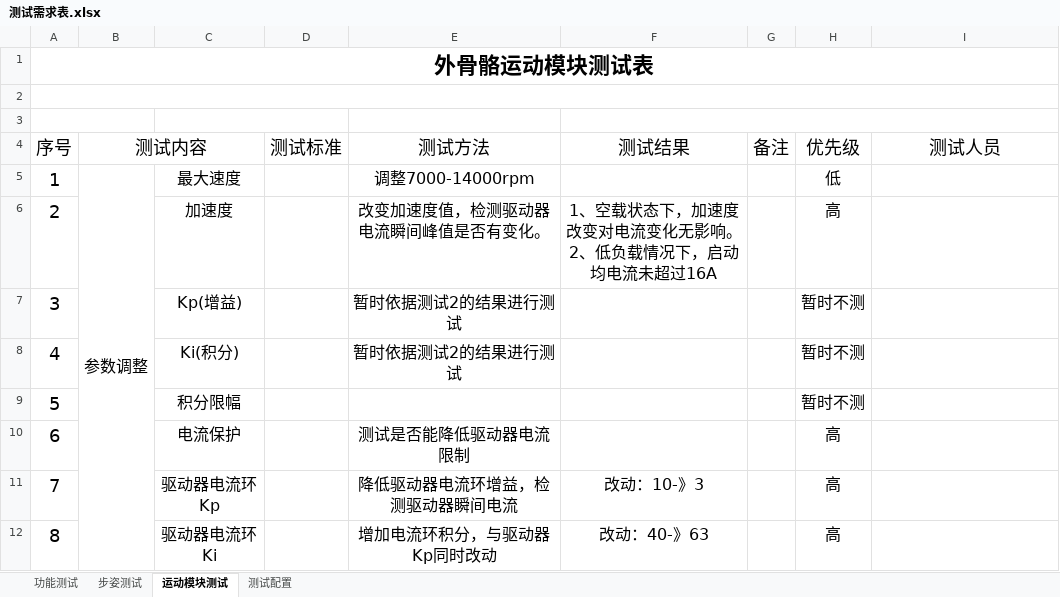
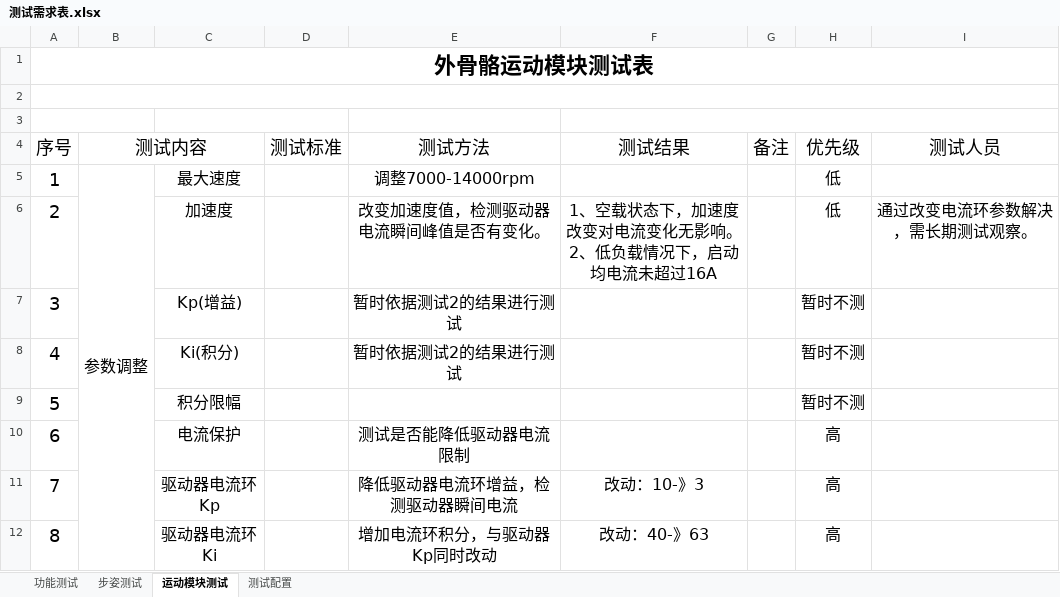
Before and after one commit to gdgly/pi_copley_motor_ctl, an Excel workbook: 测试记录/测试需求表.xlsx, sheet 运动模块测试, drawn as a sheet; only a part is shown; values as stored, in another font and other column widths than the file's, no borders; the diff names each change by its address in the sheet, - before the commit and + after, or states it on an @@ line.

```diff
--- a/测试记录/测试需求表.xlsx (sheet 运动模块测试)
+++ b/测试记录/测试需求表.xlsx (sheet 运动模块测试)
-H6 (优先级): 高
+H6 (优先级): 低
-I6 (测试人员): (empty)
+I6 (测试人员): 通过改变电流环参数解决，需长期测试观察。
```
Also changed, not shown: 4 other files.
